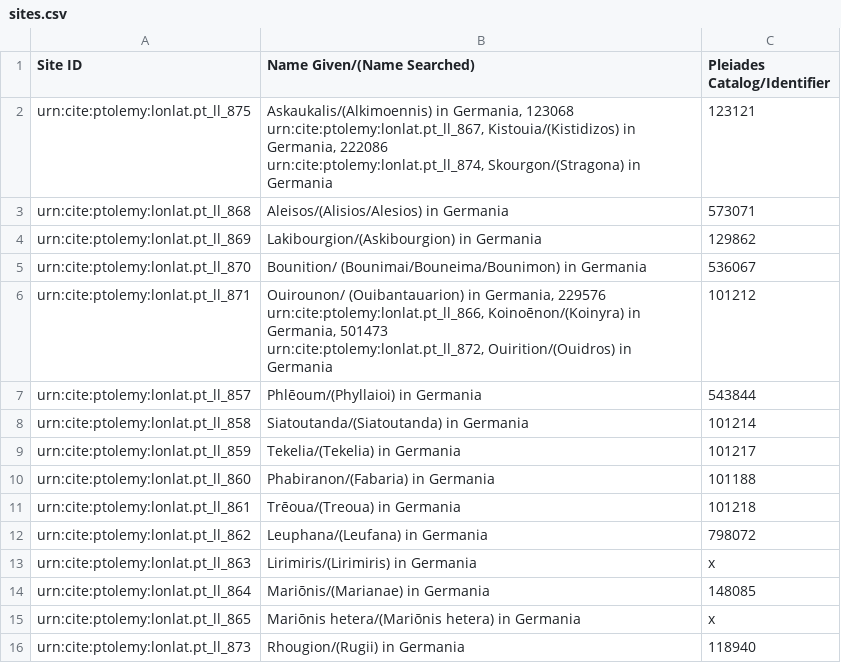
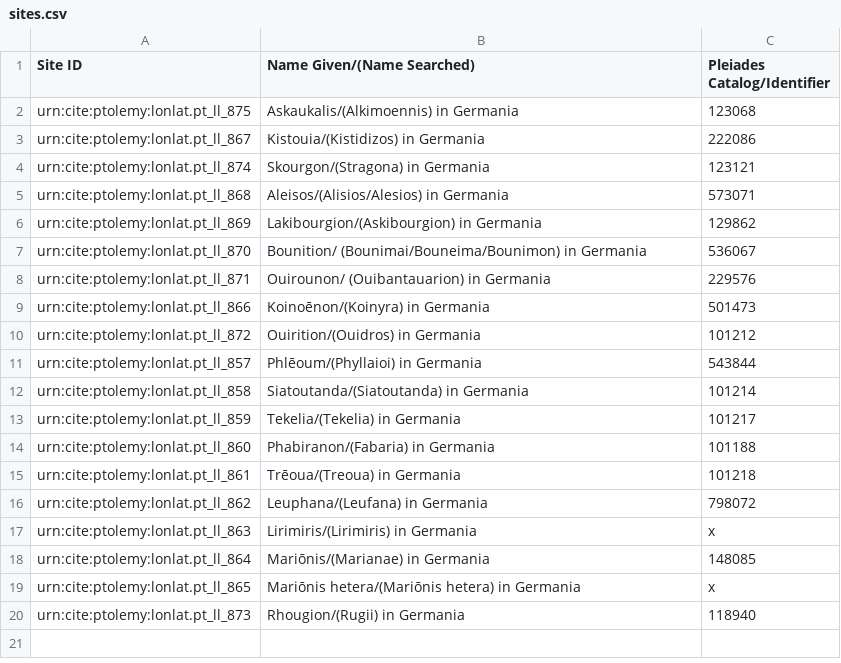
Before and after one commit to caseycarty/ptolemy, a CSV file: sites.csv, drawn as a sheet.

Commit message:
Update sites.csv

```diff
--- a/sites.csv
+++ b/sites.csv
@@ -1,5 +1,5 @@
 Site ID,Name Given/(Name Searched), Pleiades Catalog/Identifier
-urn:cite:ptolemy:lonlat.pt_ll_875, "Askaukalis/(Alkimoennis) in Germania, 123068
-urn:cite:ptolemy:lonlat.pt_ll_867, Kistouia/(Kistidizos) in Germania, 222086
-urn:cite:ptolemy:lonlat.pt_ll_874, "Skourgon/(Stragona) in Germania, 123121
+urn:cite:ptolemy:lonlat.pt_ll_875, Askaukalis/(Alkimoennis) in Germania, 123068
+urn:cite:ptolemy:lonlat.pt_ll_867, Kistouia/(Kistidizos) in Germania, 222086
+urn:cite:ptolemy:lonlat.pt_ll_874, Skourgon/(Stragona) in Germania, 123121
 urn:cite:ptolemy:lonlat.pt_ll_868, Aleisos/(Alisios/Alesios) in Germania, 573071
@@ -7,5 +7,5 @@ urn:cite:ptolemy:lonlat.pt_ll_869, Lakibourgion/(Askibourgion) in Germania, 1298
 urn:cite:ptolemy:lonlat.pt_ll_870, Bounition/ (Bounimai/Bouneima/Bounimon) in Germania, 536067
-urn:cite:ptolemy:lonlat.pt_ll_871, "Ouirounon/ (Ouibantauarion) in Germania, 229576
-urn:cite:ptolemy:lonlat.pt_ll_866, Koinoēnon/(Koinyra) in Germania, 501473
-urn:cite:ptolemy:lonlat.pt_ll_872, "Ouirition/(Ouidros) in Germania, 101212
+urn:cite:ptolemy:lonlat.pt_ll_871, Ouirounon/ (Ouibantauarion) in Germania, 229576
+urn:cite:ptolemy:lonlat.pt_ll_866, Koinoēnon/(Koinyra) in Germania, 501473
+urn:cite:ptolemy:lonlat.pt_ll_872, Ouirition/(Ouidros) in Germania, 101212
 urn:cite:ptolemy:lonlat.pt_ll_857, Phlēoum/(Phyllaioi) in Germania, 543844
```
